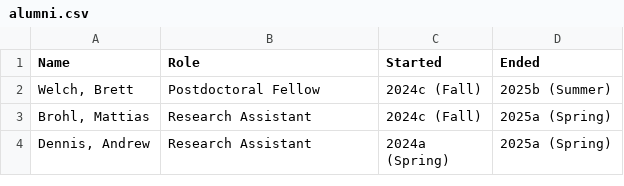
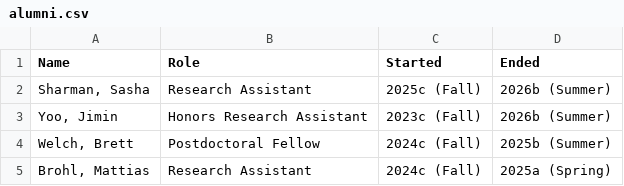
Before and after one commit to jmgirard/affcomlab, a CSV file: people/alumni.csv, drawn as a sheet; only a part is shown; the shorter side is filled out with more unchanged rows; the diff names each change by its address in the sheet, - before the commit and + after, or states it on an @@ line.

```diff
--- a/people/alumni.csv
+++ b/people/alumni.csv
+row 2: Sharman, Sasha | Research Assistant | 2025c (Fall) | 2026b (Summer)
+row 3: Yoo, Jimin | Honors Research Assistant | 2023c (Fall) | 2026b (Summer)
```
Also changed, not shown: 2 other files.
